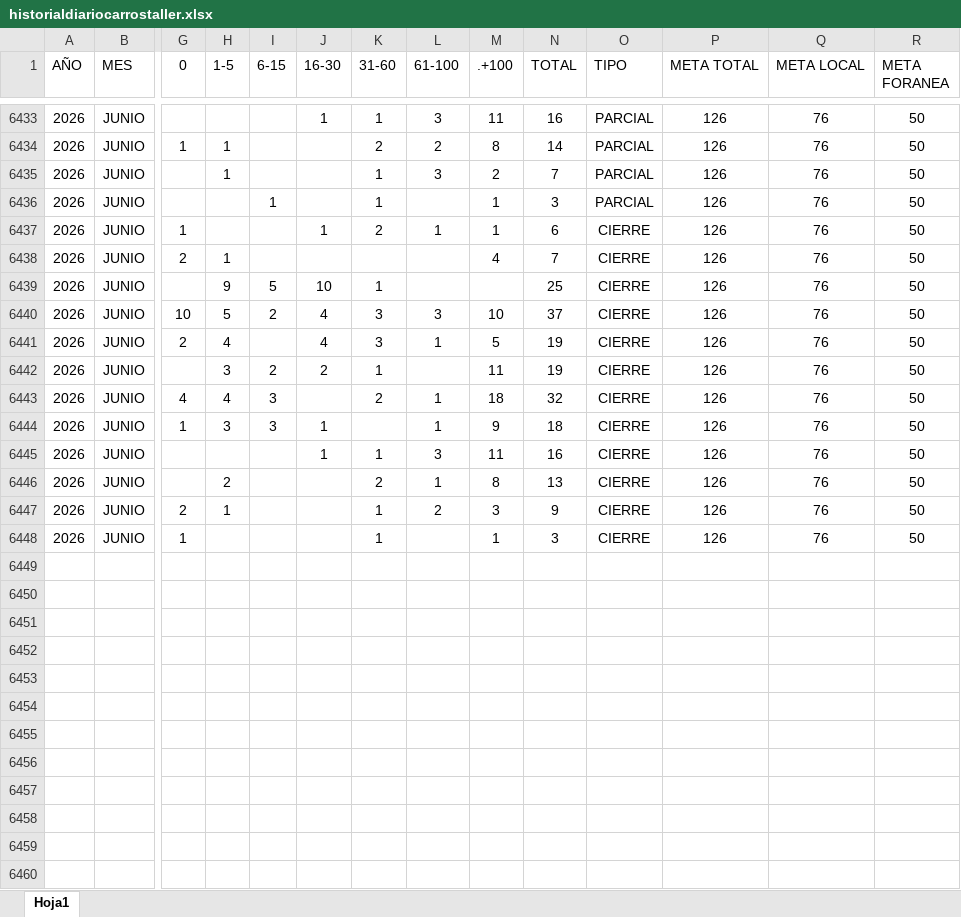
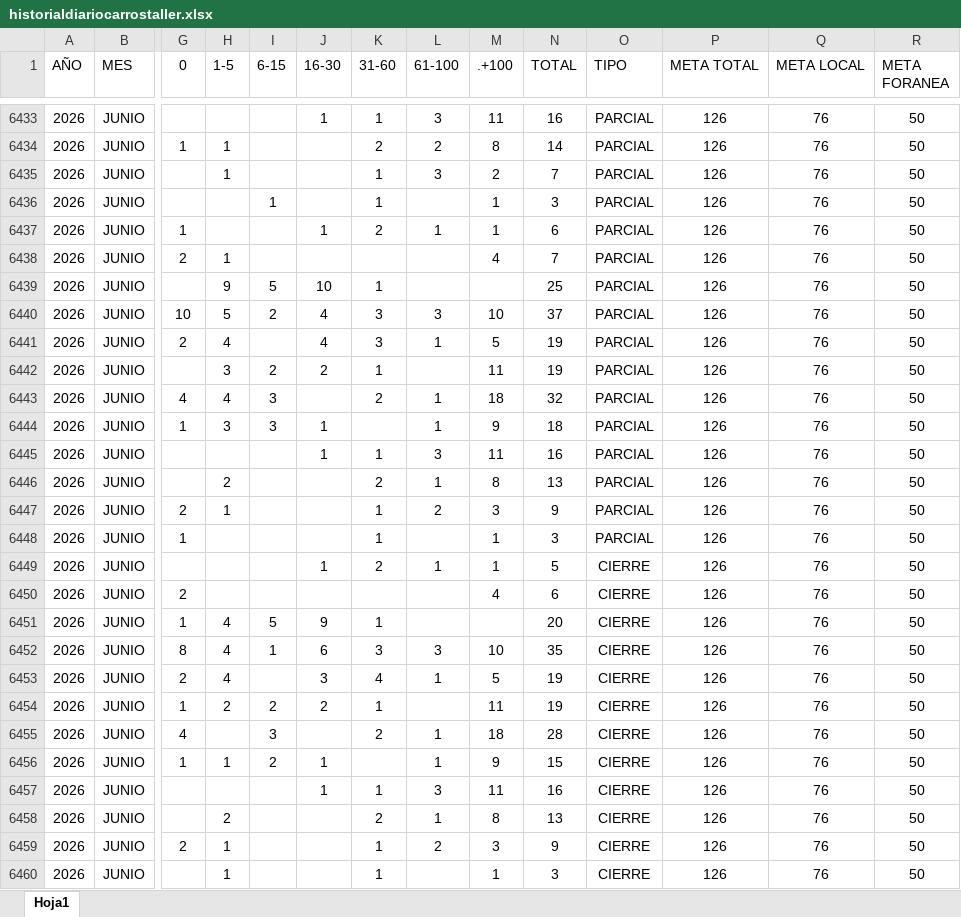
Before and after one commit to EDSALAS15/CARROSTALLERDIARIOYPROMEDIO, an Excel workbook: historialdiariocarrostaller.xlsx, sheet Hoja1, drawn as a sheet; only a part is shown, gaps mark what is left out; values as stored, in another font and other column widths than the file's, no borders; table styles not drawn; rows hold the shown columns only; the diff names each change by its address in the sheet, - before the commit and + after, or states it on an @@ line.

Commit message:
Add files via upload

```diff
--- a/historialdiariocarrostaller.xlsx (sheet Hoja1)
+++ b/historialdiariocarrostaller.xlsx (sheet Hoja1)
-O6437:O6448 (TIPO): CIERRE
+O6437:O6448 (TIPO): PARCIAL
+row 6449: 2026 | JUNIO |  |  |  | 1 | 2 | 1 | 1 | 5 | CIERRE | 126 | 76 | 50
+row 6450: 2026 | JUNIO | 2 |  |  |  |  |  | 4 | 6 | CIERRE | 126 | 76 | 50
+row 6451: 2026 | JUNIO | 1 | 4 | 5 | 9 | 1 |  |  | 20 | CIERRE | 126 | 76 | 50
+row 6452: 2026 | JUNIO | 8 | 4 | 1 | 6 | 3 | 3 | 10 | 35 | CIERRE | 126 | 76 | 50
+row 6453: 2026 | JUNIO | 2 | 4 |  | 3 | 4 | 1 | 5 | 19 | CIERRE | 126 | 76 | 50
+row 6454: 2026 | JUNIO | 1 | 2 | 2 | 2 | 1 |  | 11 | 19 | CIERRE | 126 | 76 | 50
+row 6455: 2026 | JUNIO | 4 |  | 3 |  | 2 | 1 | 18 | 28 | CIERRE | 126 | 76 | 50
+row 6456: 2026 | JUNIO | 1 | 1 | 2 | 1 |  | 1 | 9 | 15 | CIERRE | 126 | 76 | 50
+row 6457: 2026 | JUNIO |  |  |  | 1 | 1 | 3 | 11 | 16 | CIERRE | 126 | 76 | 50
+row 6458: 2026 | JUNIO |  | 2 |  |  | 2 | 1 | 8 | 13 | CIERRE | 126 | 76 | 50
+row 6459: 2026 | JUNIO | 2 | 1 |  |  | 1 | 2 | 3 | 9 | CIERRE | 126 | 76 | 50
+row 6460: 2026 | JUNIO |  | 1 |  |  | 1 |  | 1 | 3 | CIERRE | 126 | 76 | 50
```
